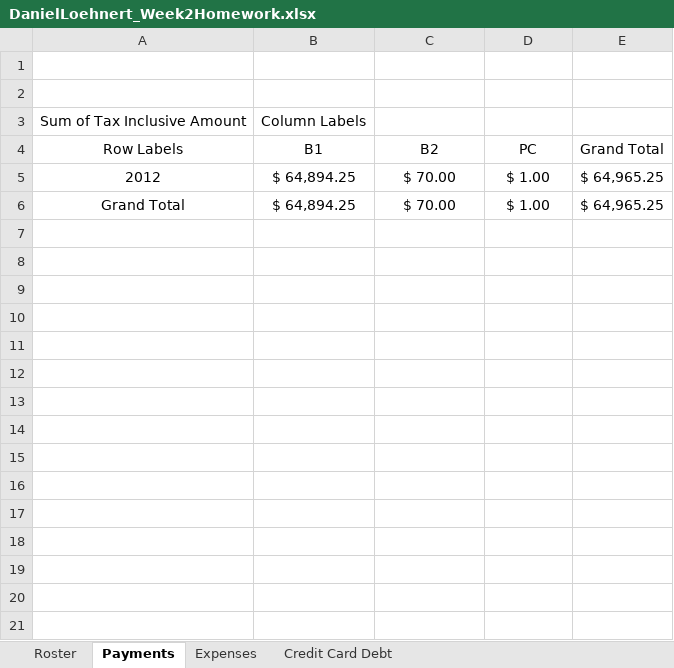
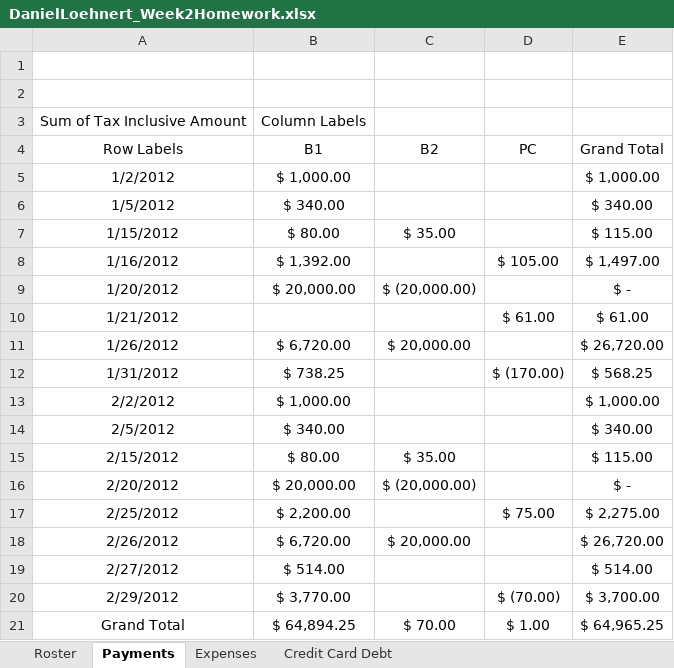
Before and after one commit to Loehnert12/Homework, an Excel workbook: Week 2/DanielLoehnert_Week2Homework.xlsx, sheet Payments, drawn as a sheet; values as stored, in another font and other column widths than the file's, no borders; charts and pictures not drawn; removed rows and columns are numbered as before the commit, all else as after; the diff names each change by its address in the sheet, - before the commit and + after, or states it on an @@ line.

Commit message:
Update to week 2 homework

```diff
--- a/Week 2/DanielLoehnert_Week2Homework.xlsx (sheet Payments)
+++ b/Week 2/DanielLoehnert_Week2Homework.xlsx (sheet Payments)
-row 5: 2012 | $ 64,894.25 | $ 70.00 | $ 1.00 | $ 64,965.25
+row 5: 1/2/2012 | $ 1,000.00 |  |  | $ 1,000.00
+row 6: 1/5/2012 | $ 340.00 |  |  | $ 340.00
+row 7: 1/15/2012 | $ 80.00 | $ 35.00 |  | $ 115.00
+row 8: 1/16/2012 | $ 1,392.00 |  | $ 105.00 | $ 1,497.00
+row 9: 1/20/2012 | $ 20,000.00 | $ (20,000.00) |  | $ -
+row 10: 1/21/2012 |  |  | $ 61.00 | $ 61.00
+row 11: 1/26/2012 | $ 6,720.00 | $ 20,000.00 |  | $ 26,720.00
+row 12: 1/31/2012 | $ 738.25 |  | $ (170.00) | $ 568.25
+row 13: 2/2/2012 | $ 1,000.00 |  |  | $ 1,000.00
+row 14: 2/5/2012 | $ 340.00 |  |  | $ 340.00
+row 15: 2/15/2012 | $ 80.00 | $ 35.00 |  | $ 115.00
+row 16: 2/20/2012 | $ 20,000.00 | $ (20,000.00) |  | $ -
+row 17: 2/25/2012 | $ 2,200.00 |  | $ 75.00 | $ 2,275.00
+row 18: 2/26/2012 | $ 6,720.00 | $ 20,000.00 |  | $ 26,720.00
+row 19: 2/27/2012 | $ 514.00 |  |  | $ 514.00
+row 20: 2/29/2012 | $ 3,770.00 |  | $ (70.00) | $ 3,700.00
```
Also changed, not shown: formulas that keep their value, charts or pictures.
